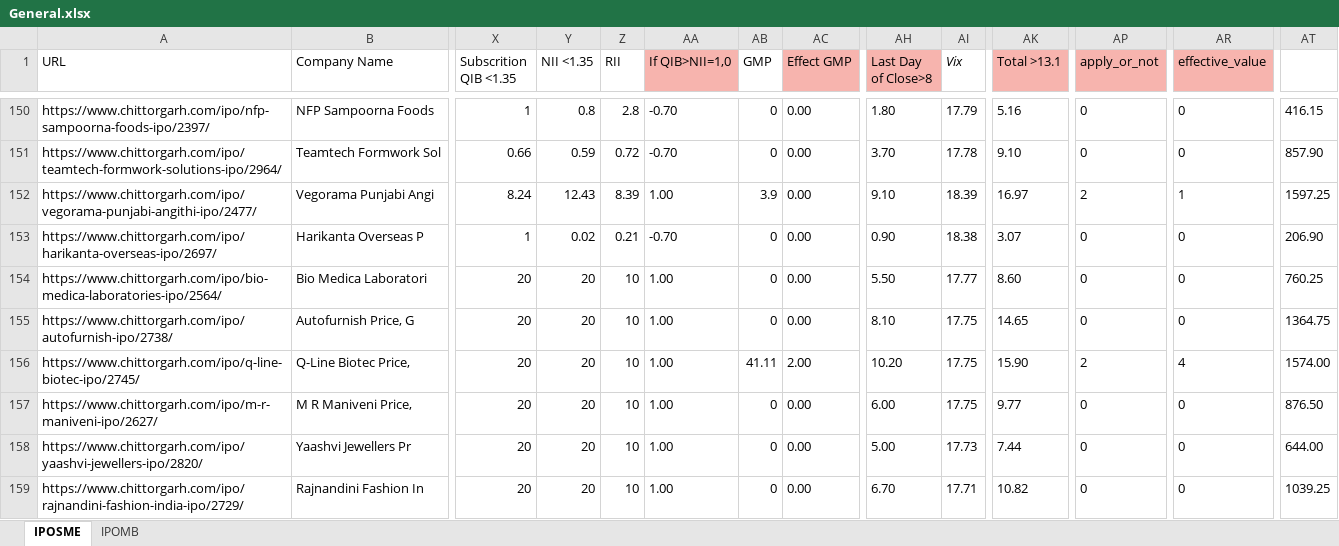
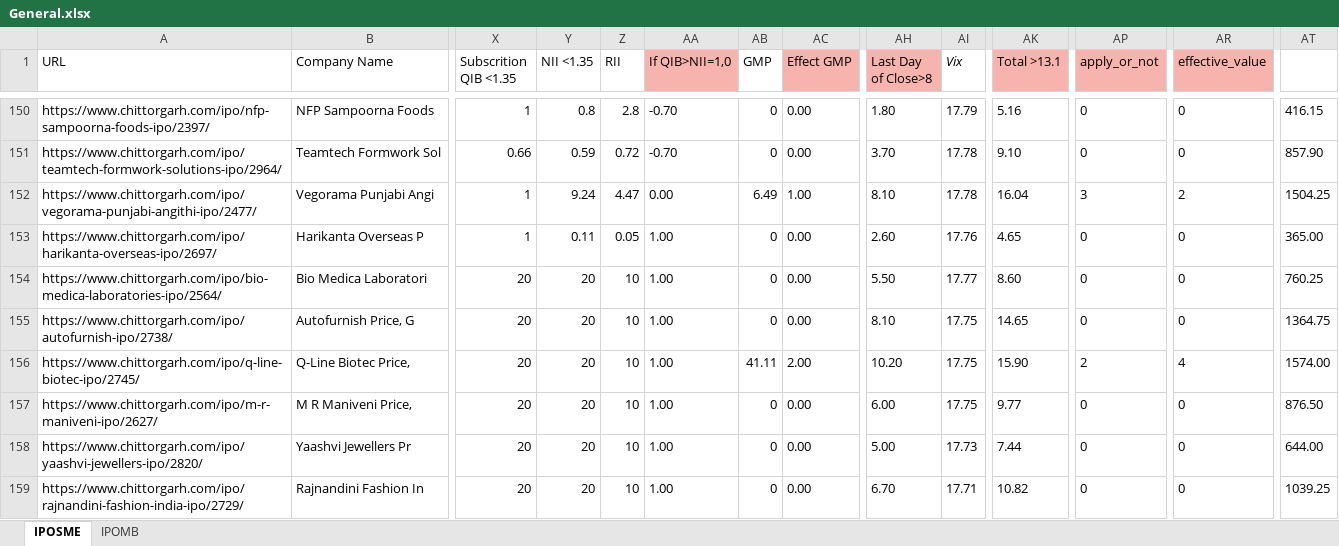
Before and after one commit to PrakharVasishtha/CapitalFund1, an Excel workbook: General.xlsx, sheet IPOSME, drawn as a sheet; only a part is shown, gaps mark what is left out; values as stored, in another font and other column widths than the file's, no borders; conditional formats not drawn; the diff names each change by its address in the sheet, - before the commit and + after, or states it on an @@ line.

```diff
--- a/General.xlsx (sheet IPOSME)
+++ b/General.xlsx (sheet IPOSME)
-X152 (Subscrition QIB <1.35): 8.24
+X152 (Subscrition QIB <1.35): 1
-Y152 (NII <1.35): 12.43
+Y152 (NII <1.35): 9.24
-Z152 (RII): 8.39
+Z152 (RII): 4.47
-AA152 (If QIB>NII=1,0): 1.00
+AA152 (If QIB>NII=1,0): 0.00
-AB152 (GMP): 3.9
+AB152 (GMP): 6.49
-AC152 (Effect GMP): 0.00
+AC152 (Effect GMP): 1.00
-AH152 (Last Day of Close>8): 9.10
+AH152 (Last Day of Close>8): 8.10
-AI152 (Vix): 18.39
+AI152 (Vix): 17.78
-AK152 (Total >13.1): 16.97
+AK152 (Total >13.1): 16.04
-AP152 (apply_or_not): 2
+AP152 (apply_or_not): 3
-AR152 (effective_value): 1
+AR152 (effective_value): 2
-AT152: 1597.25
+AT152: 1504.25
-Y153 (NII <1.35): 0.02
+Y153 (NII <1.35): 0.11
-Z153 (RII): 0.21
+Z153 (RII): 0.05
-AA153 (If QIB>NII=1,0): -0.70
+AA153 (If QIB>NII=1,0): 1.00
-AH153 (Last Day of Close>8): 0.90
+AH153 (Last Day of Close>8): 2.60
-AI153 (Vix): 18.38
+AI153 (Vix): 17.76
-AK153 (Total >13.1): 3.07
+AK153 (Total >13.1): 4.65
-AT153: 206.90
+AT153: 365.00
```
Also changed, not shown: 3 other files.
